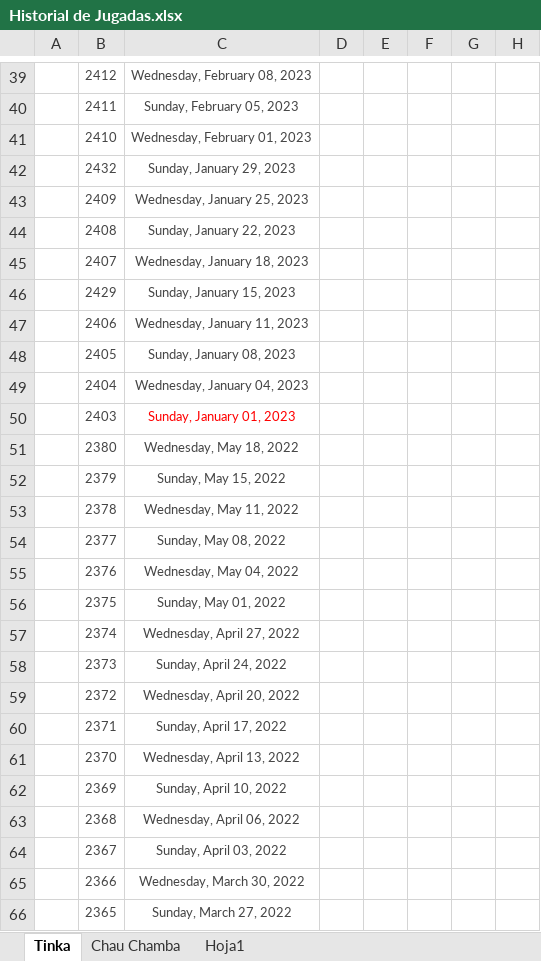
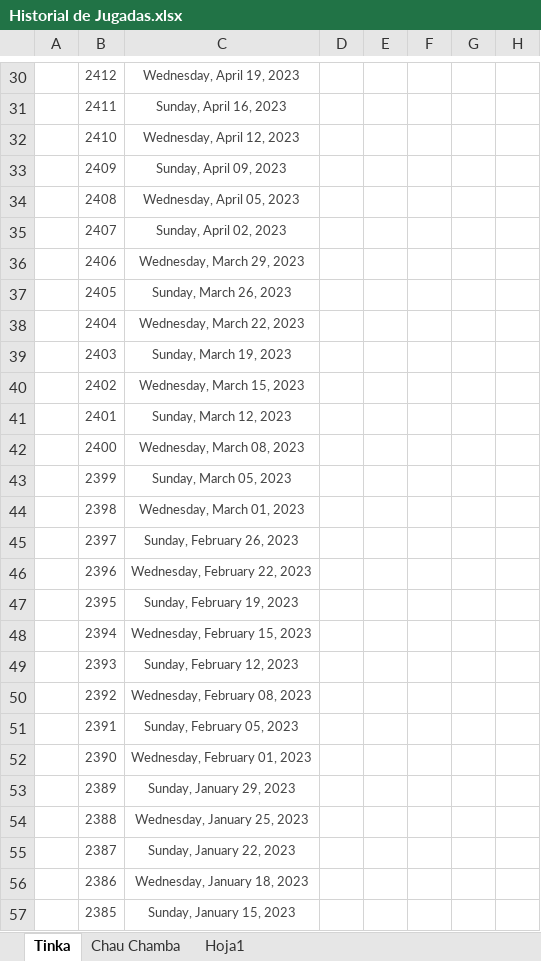
Before and after one commit to equevedo007/JugadaGanadora, an Excel workbook: helps/Historial de Jugadas.xlsx, sheet Tinka, drawn as a sheet; only a part is shown, gaps mark what is left out; the shorter side is filled out with more unchanged rows; values as stored, in another font and other column widths than the file's, no borders; removed rows and columns are numbered as before the commit, all else as after; the diff covers the shown part only; the diff names each change by its address in the sheet, - before the commit and + after, or states it on an @@ line.

```diff
--- a/helps/Historial de Jugadas.xlsx (sheet Tinka)
+++ b/helps/Historial de Jugadas.xlsx (sheet Tinka)
-C30: Wednesday, February 08, 2023
+C30: Wednesday, April 19, 2023
-C31: Sunday, February 05, 2023
+C31: Sunday, April 16, 2023
-C32: Wednesday, February 01, 2023
+C32: Wednesday, April 12, 2023
-row 42:  | 2432 | Sunday, January 29, 2023
-C33: Wednesday, January 25, 2023
+C33: Sunday, April 09, 2023
-C34: Sunday, January 22, 2023
+C34: Wednesday, April 05, 2023
-C35: Wednesday, January 18, 2023
+C35: Sunday, April 02, 2023
-row 46:  | 2429 | Sunday, January 15, 2023
-C36: Wednesday, January 11, 2023
+C36: Wednesday, March 29, 2023
-C37: Sunday, January 08, 2023
+C37: Sunday, March 26, 2023
-C38: Wednesday, January 04, 2023
+C38: Wednesday, March 22, 2023
-C39: Sunday, January 01, 2023
+C39: Sunday, March 19, 2023
-C39 text colour: #FF0000
+C39 text colour: #454545
+row 40:  | 2402 | Wednesday, March 15, 2023
+row 41:  | 2401 | Sunday, March 12, 2023
+row 42:  | 2400 | Wednesday, March 08, 2023
+row 43:  | 2399 | Sunday, March 05, 2023
+row 44:  | 2398 | Wednesday, March 01, 2023
+row 45:  | 2397 | Sunday, February 26, 2023
+row 46:  | 2396 | Wednesday, February 22, 2023
+row 47:  | 2395 | Sunday, February 19, 2023
+row 48:  | 2394 | Wednesday, February 15, 2023
+row 49:  | 2393 | Sunday, February 12, 2023
+row 50:  | 2392 | Wednesday, February 08, 2023
+row 51:  | 2391 | Sunday, February 05, 2023
+row 52:  | 2390 | Wednesday, February 01, 2023
+row 53:  | 2389 | Sunday, January 29, 2023
+row 54:  | 2388 | Wednesday, January 25, 2023
+row 55:  | 2387 | Sunday, January 22, 2023
+row 56:  | 2386 | Wednesday, January 18, 2023
+row 57:  | 2385 | Sunday, January 15, 2023
```
Also changed, not shown: 4 added rows, 9 removed rows and 24 edited cells elsewhere in this sheet, sheet Chau Chamba, formulas that keep their value.
